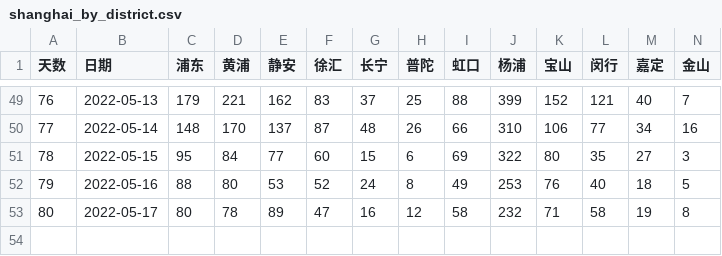
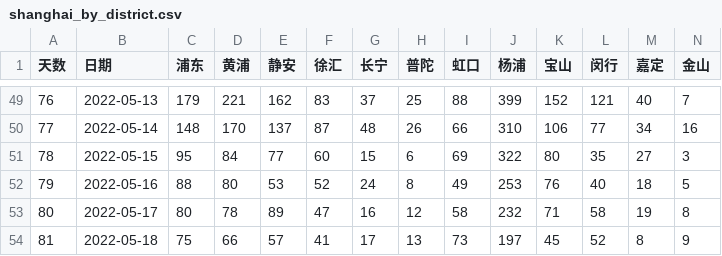
Before and after one commit to sjhstone/sjhstone.github.io, a CSV file: covid/districts/shanghai_by_district.csv, drawn as a sheet; only a part is shown, gaps mark what is left out; rows hold the shown columns only; the diff names each change by its address in the sheet, - before the commit and + after, or states it on an @@ line.

Commit message:
daily data update

```diff
--- a/covid/districts/shanghai_by_district.csv
+++ b/covid/districts/shanghai_by_district.csv
+row 54: 81 | 2022-05-18 | 75 | 66 | 57 | 41 | 17 | 13 | 73 | 197 | 45 | 52 | 8 | 9
```
Also changed, not shown: covid/data/hongkong.csv, covid/data/osaka.csv, 12 other files.
